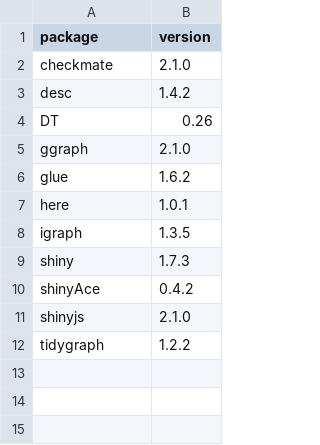
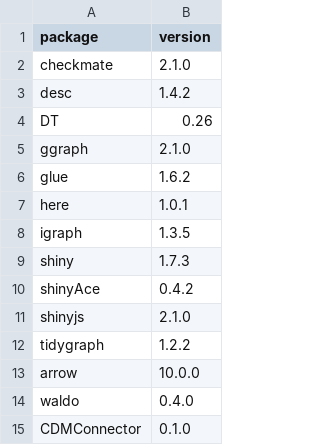
Before and after one commit to mvankessel-EMC/DependencyReviewerWhitelists, a CSV file: dependencies.csv, drawn as a sheet; the diff names each change by its address in the sheet, - before the commit and + after, or states it on an @@ line.

Commit message:
Updated package list
arrow, waldo, CDMConnector, requested by @ablack3

```diff
--- a/dependencies.csv
+++ b/dependencies.csv
+row 13: arrow | 10.0.0
+row 14: waldo | 0.4.0
+row 15: CDMConnector | 0.1.0
```
